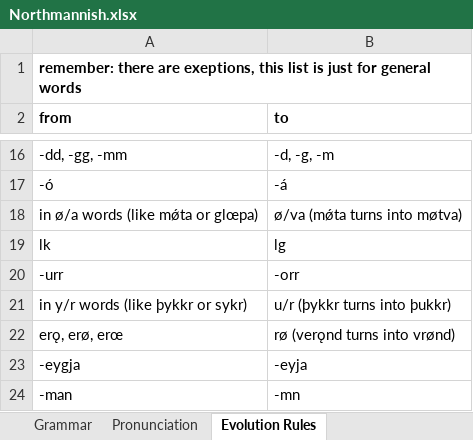
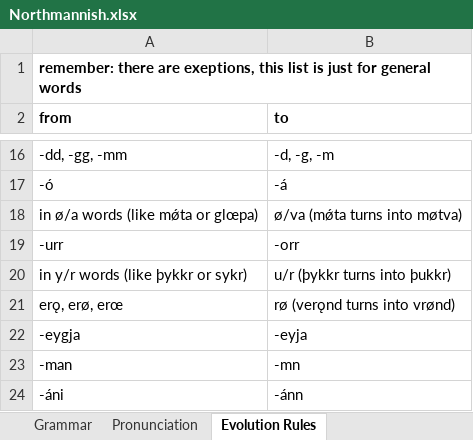
Before and after one commit to Oneo64/Aldraheimr2ndEdition, an Excel workbook: Literature/Languages/Northmannish.xlsx, sheet Evolution Rules, drawn as a sheet; only a part is shown, gaps mark what is left out; the shorter side is filled out with more unchanged rows; values as stored, in another font and other column widths than the file's, no borders; charts and pictures not drawn; the diff names each change by its address in the sheet, - before the commit and + after, or states it on an @@ line.

```diff
--- a/Literature/Languages/Northmannish.xlsx (sheet Evolution Rules)
+++ b/Literature/Languages/Northmannish.xlsx (sheet Evolution Rules)
-row 19: lk | lg
```
Also changed, not shown: sheet Lexicon, sheet Grammar.
